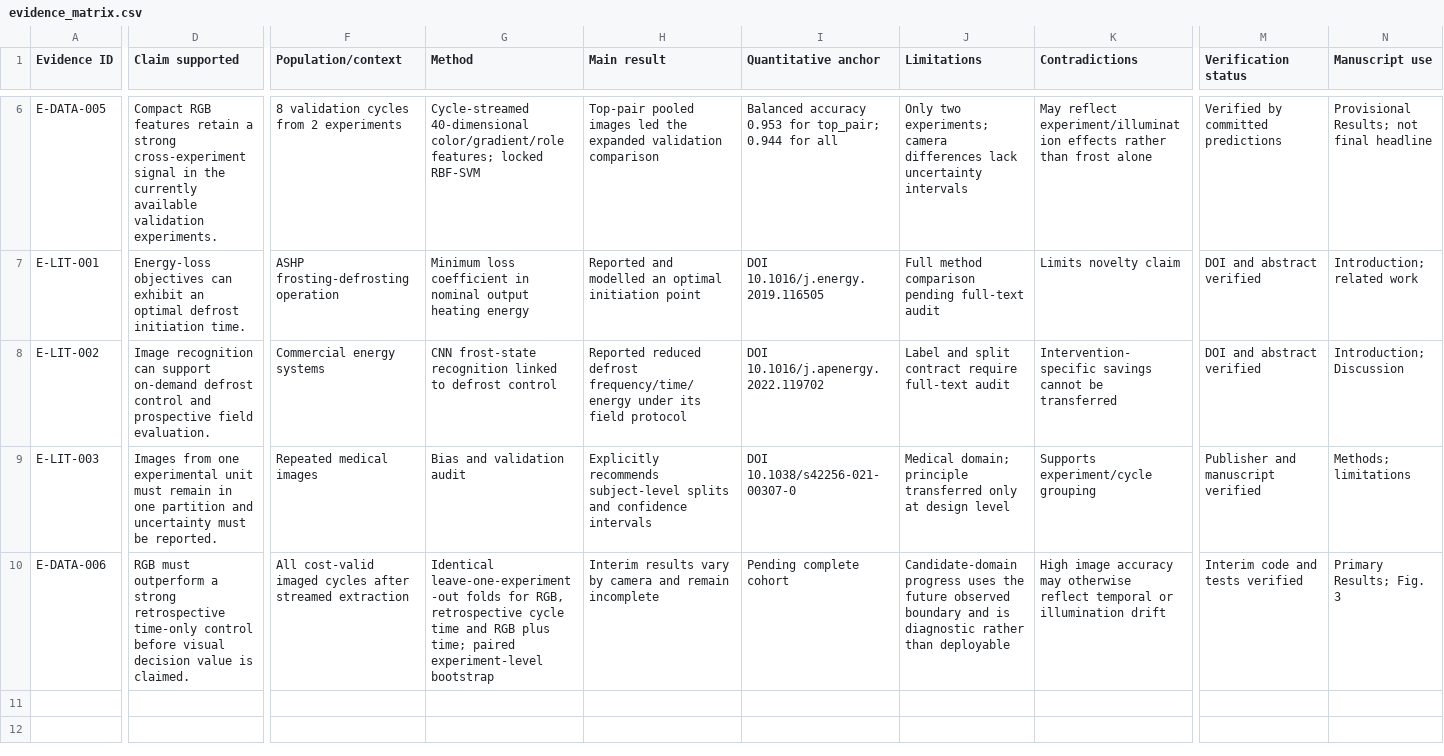
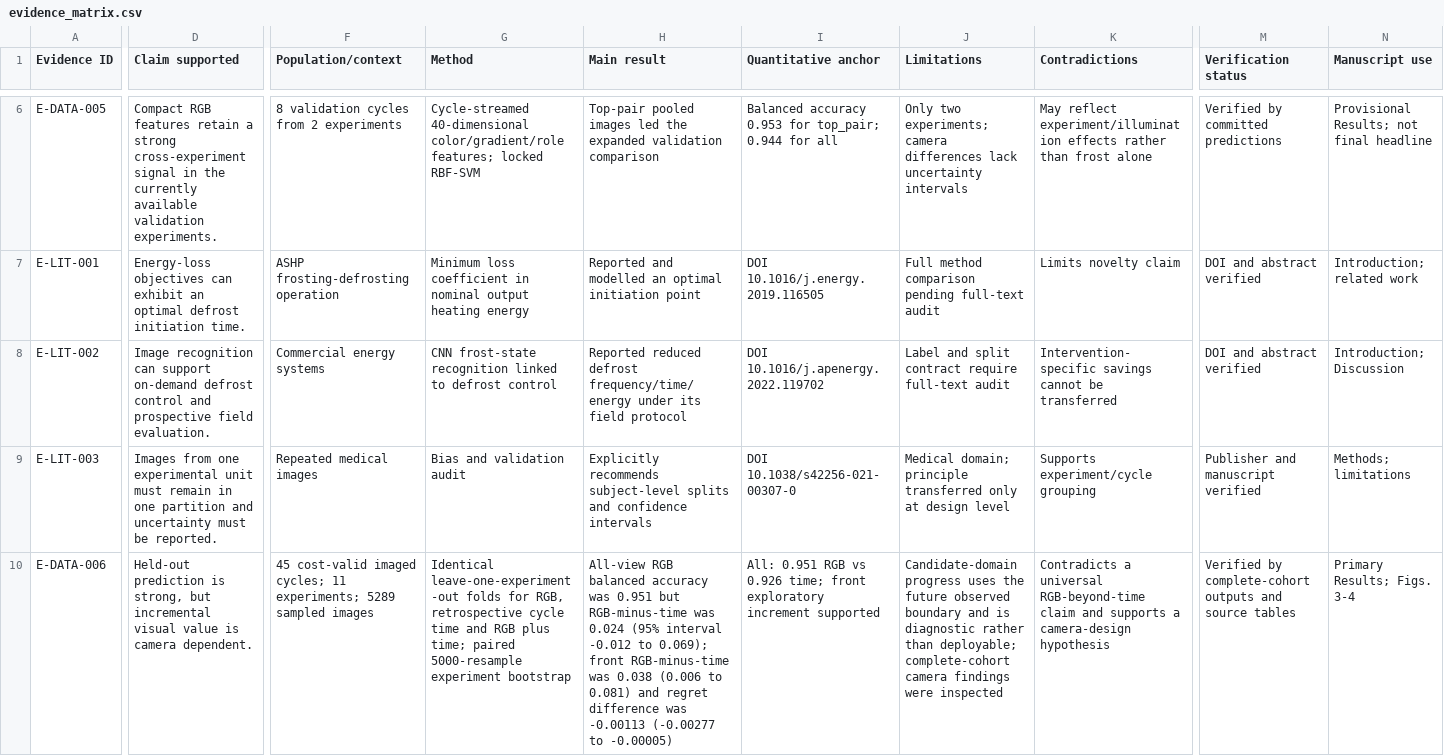
Before and after one commit to Cru1sin/Deforesting, a CSV file: paper_workflow/02_research/evidence_matrix.csv, drawn as a sheet; only a part is shown, gaps mark what is left out; the diff names each change by its address in the sheet, - before the commit and + after, or states it on an @@ line.

Commit message:
figures: report RGB increment and failure modes

```diff
--- a/paper_workflow/02_research/evidence_matrix.csv
+++ b/paper_workflow/02_research/evidence_matrix.csv
-D10 (Claim supported): RGB must outperform a strong retrospective time-only control before visual decision value is claimed.
+D10 (Claim supported): Held-out prediction is strong, but incremental visual value is camera dependent.
-F10 (Population/context): All cost-valid imaged cycles after streamed extraction
+F10 (Population/context): 45 cost-valid imaged cycles; 11 experiments; 5289 sampled images
-G10 (Method): …time; paired experiment-level bootstrap
+G10 (Method): …time; paired 5000-resample experiment bootstrap
-H10 (Main result): Interim results vary by camera and remain incomplete
+H10 (Main result): All-view RGB balanced accuracy was 0.951 but RGB-minus-time was 0.024 (95% interval -0.012 to 0.069); front RGB-minus-time was 0.038 (0.006 to 0.081) and regret difference was -0.00113 (-0.00277 to -0.00005)
-I10 (Quantitative anchor): Pending complete cohort
+I10 (Quantitative anchor): All: 0.951 RGB vs 0.926 time; front exploratory increment supported
-J10 (Limitations): …rather than deployable
+J10 (Limitations): …rather than deployable; complete-cohort camera findings were inspected
-K10 (Contradictions): High image accuracy may otherwise reflect temporal or illumination drift
+K10 (Contradictions): Contradicts a universal RGB-beyond-time claim and supports a camera-design hypothesis
-M10 (Verification status): Interim code and tests verified
+M10 (Verification status): Verified by complete-cohort outputs and source tables
-N10 (Manuscript use): Primary Results; Fig. 3
+N10 (Manuscript use): Primary Results; Figs. 3-4
```
Also changed, not shown: paper_workflow/02_research/claim_register.csv, 20 other files.
